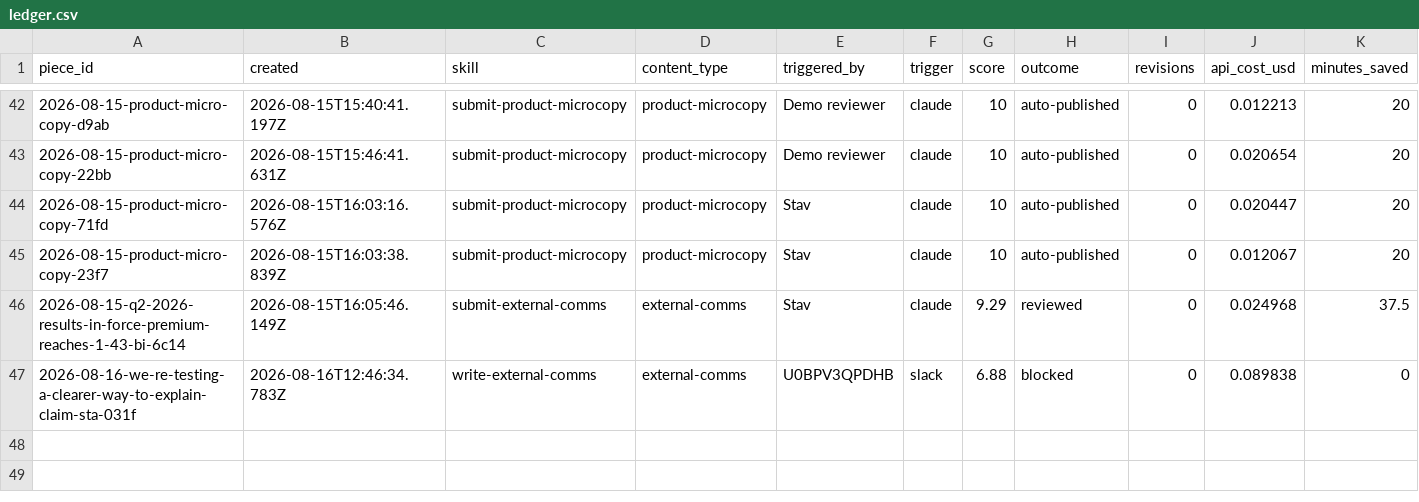
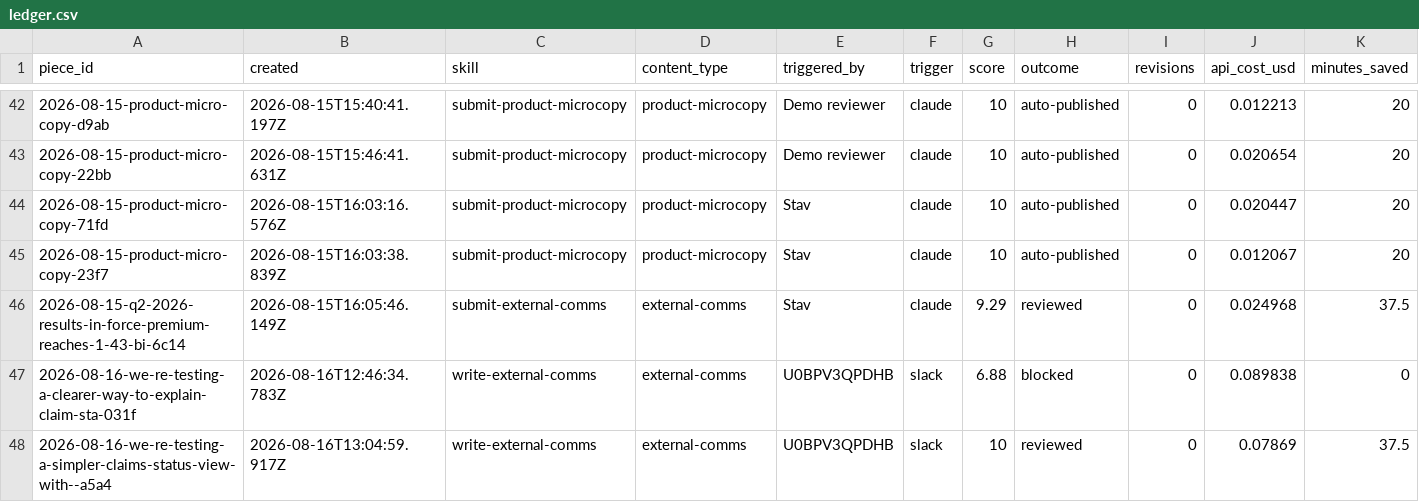
Before and after one commit to stavcharkham/contentino, a CSV file: metrics/ledger.csv, drawn as a sheet; only a part is shown, gaps mark what is left out; the diff names each change by its address in the sheet, - before the commit and + after, or states it on an @@ line.

Commit message:
Record scored draft 2026-08-16-we-re-testing-a-simpler-claims-status-view-with--a5a4

```diff
--- a/metrics/ledger.csv
+++ b/metrics/ledger.csv
+row 48: 2026-08-16-we-re-testing-a-simpler-claims-status-view-with--a5a4 | 2026-08-16T13:04:59.917Z | write-external-comms | external-comms | U0BPV3QPDHB | slack | 10 | reviewed | 0 | 0.07869 | 37.5
```
Also changed, not shown: 2 other files.
